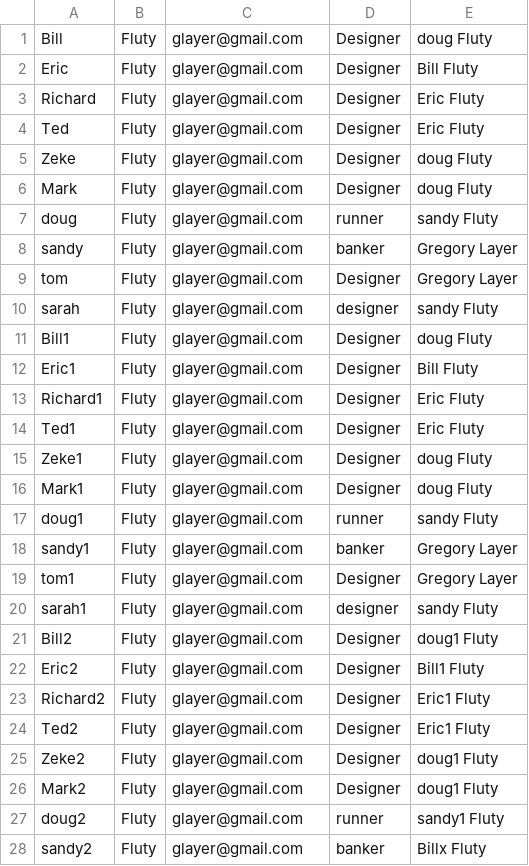
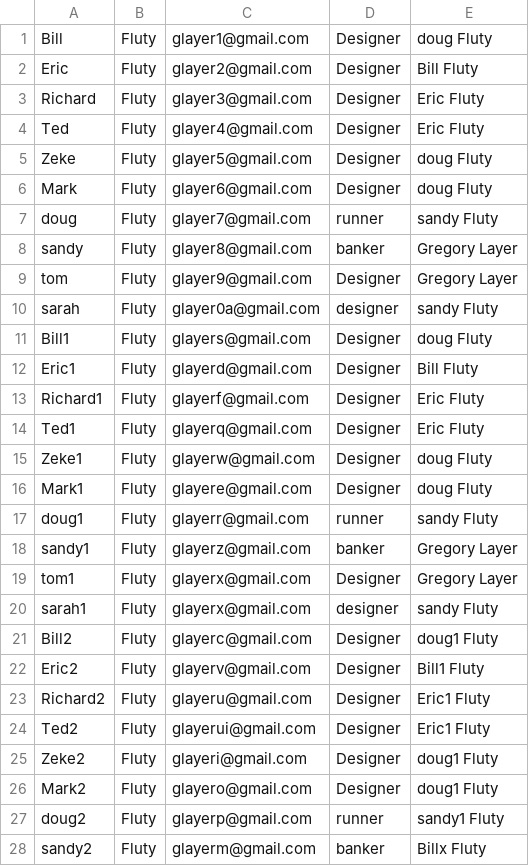
Before and after one commit to teknetium/mytrainingdocs, a CSV file: sample.csv, drawn as a sheet; only a part is shown; the diff covers the shown part only.

```diff
--- a/sample.csv
+++ b/sample.csv
@@ -1,28 +1,28 @@
-Bill,Fluty,glayer@gmail.com,Designer,doug Fluty
-Eric,Fluty,glayer@gmail.com,Designer,Bill Fluty
-Richard,Fluty,glayer@gmail.com,Designer,Eric Fluty
-Ted,Fluty,glayer@gmail.com,Designer,Eric Fluty
-Zeke,Fluty,glayer@gmail.com,Designer,doug Fluty
-Mark,Fluty,glayer@gmail.com,Designer,doug Fluty
-doug,Fluty,glayer@gmail.com,runner,sandy Fluty
-sandy,Fluty,glayer@gmail.com,banker,Gregory Layer
-tom,Fluty,glayer@gmail.com,Designer,Gregory Layer
-sarah,Fluty,glayer@gmail.com,designer,sandy Fluty
-Bill1,Fluty,glayer@gmail.com,Designer,doug Fluty
-Eric1,Fluty,glayer@gmail.com,Designer,Bill Fluty
-Richard1,Fluty,glayer@gmail.com,Designer,Eric Fluty
-Ted1,Fluty,glayer@gmail.com,Designer,Eric Fluty
-Zeke1,Fluty,glayer@gmail.com,Designer,doug Fluty
-Mark1,Fluty,glayer@gmail.com,Designer,doug Fluty
-doug1,Fluty,glayer@gmail.com,runner,sandy Fluty
-sandy1,Fluty,glayer@gmail.com,banker,Gregory Layer
-tom1,Fluty,glayer@gmail.com,Designer,Gregory Layer
-sarah1,Fluty,glayer@gmail.com,designer,sandy Fluty
-Bill2,Fluty,glayer@gmail.com,Designer,doug1 Fluty
-Eric2,Fluty,glayer@gmail.com,Designer,Bill1 Fluty
-Richard2,Fluty,glayer@gmail.com,Designer,Eric1 Fluty
-Ted2,Fluty,glayer@gmail.com,Designer,Eric1 Fluty
-Zeke2,Fluty,glayer@gmail.com,Designer,doug1 Fluty
-Mark2,Fluty,glayer@gmail.com,Designer,doug1 Fluty
-doug2,Fluty,glayer@gmail.com,runner,sandy1 Fluty
-sandy2,Fluty,glayer@gmail.com,banker,Billx Fluty
+Bill,Fluty,glayer1@gmail.com,Designer,doug Fluty
+Eric,Fluty,glayer2@gmail.com,Designer,Bill Fluty
+Richard,Fluty,glayer3@gmail.com,Designer,Eric Fluty
+Ted,Fluty,glayer4@gmail.com,Designer,Eric Fluty
+Zeke,Fluty,glayer5@gmail.com,Designer,doug Fluty
+Mark,Fluty,glayer6@gmail.com,Designer,doug Fluty
+doug,Fluty,glayer7@gmail.com,runner,sandy Fluty
+sandy,Fluty,glayer8@gmail.com,banker,Gregory Layer
+tom,Fluty,glayer9@gmail.com,Designer,Gregory Layer
+sarah,Fluty,glayer0a@gmail.com,designer,sandy Fluty
+Bill1,Fluty,glayers@gmail.com,Designer,doug Fluty
+Eric1,Fluty,glayerd@gmail.com,Designer,Bill Fluty
+Richard1,Fluty,glayerf@gmail.com,Designer,Eric Fluty
+Ted1,Fluty,glayerq@gmail.com,Designer,Eric Fluty
+Zeke1,Fluty,glayerw@gmail.com,Designer,doug Fluty
+Mark1,Fluty,glayere@gmail.com,Designer,doug Fluty
+doug1,Fluty,glayerr@gmail.com,runner,sandy Fluty
+sandy1,Fluty,glayerz@gmail.com,banker,Gregory Layer
+tom1,Fluty,glayerx@gmail.com,Designer,Gregory Layer
+sarah1,Fluty,glayerx@gmail.com,designer,sandy Fluty
+Bill2,Fluty,glayerc@gmail.com,Designer,doug1 Fluty
+Eric2,Fluty,glayerv@gmail.com,Designer,Bill1 Fluty
+Richard2,Fluty,glayeru@gmail.com,Designer,Eric1 Fluty
+Ted2,Fluty,glayerui@gmail.com,Designer,Eric1 Fluty
+Zeke2,Fluty,glayeri@gmail.com,Designer,doug1 Fluty
+Mark2,Fluty,glayero@gmail.com,Designer,doug1 Fluty
+doug2,Fluty,glayerp@gmail.com,runner,sandy1 Fluty
+sandy2,Fluty,glayerm@gmail.com,banker,Billx Fluty
```
Also changed, not shown: 22 edited cells elsewhere in this file, 15 other files.
